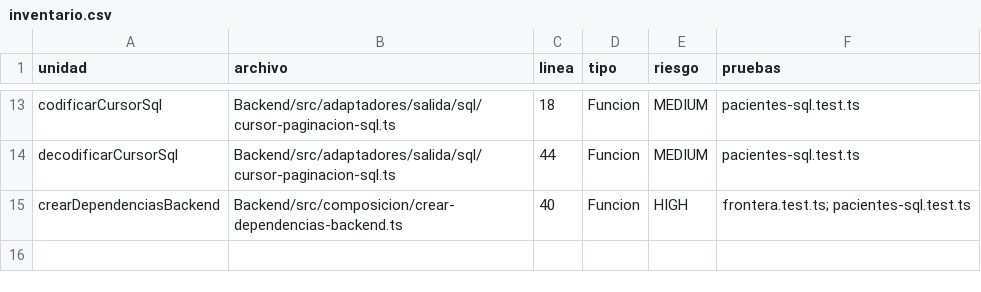
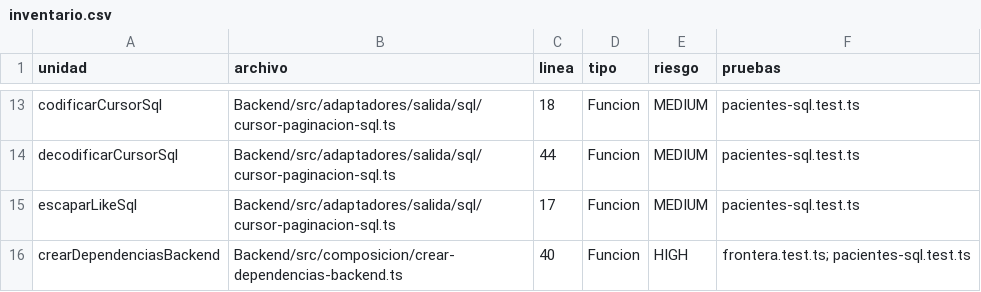
Before and after one commit to JDaniC/Proyecto_2_Base_de_datos_II, a CSV file: plan/evidencias/E02/auditoria-E02-P1-02-2026-10-27/inventario.csv, drawn as a sheet; only a part is shown, gaps mark what is left out.

```diff
--- a/plan/evidencias/E02/auditoria-E02-P1-02-2026-10-27/inventario.csv
+++ b/plan/evidencias/E02/auditoria-E02-P1-02-2026-10-27/inventario.csv
@@ -14,2 +14,3 @@ codificarCursorSql,Backend/src/adaptadores/salida/sql/cursor-paginacion-sql.ts,1
 decodificarCursorSql,Backend/src/adaptadores/salida/sql/cursor-paginacion-sql.ts,44,Funcion,MEDIUM,pacientes-sql.test.ts
+escaparLikeSql,Backend/src/adaptadores/salida/sql/cursor-paginacion-sql.ts,17,Funcion,MEDIUM,pacientes-sql.test.ts
 crearDependenciasBackend,Backend/src/composicion/crear-dependencias-backend.ts,40,Funcion,HIGH,frontera.test.ts; pacientes-sql.test.ts
```
Also changed, not shown: plan/evidencias/E02/auditoria-E02-P1-02-2026-10-27/trazabilidad.csv, 13 other files.
